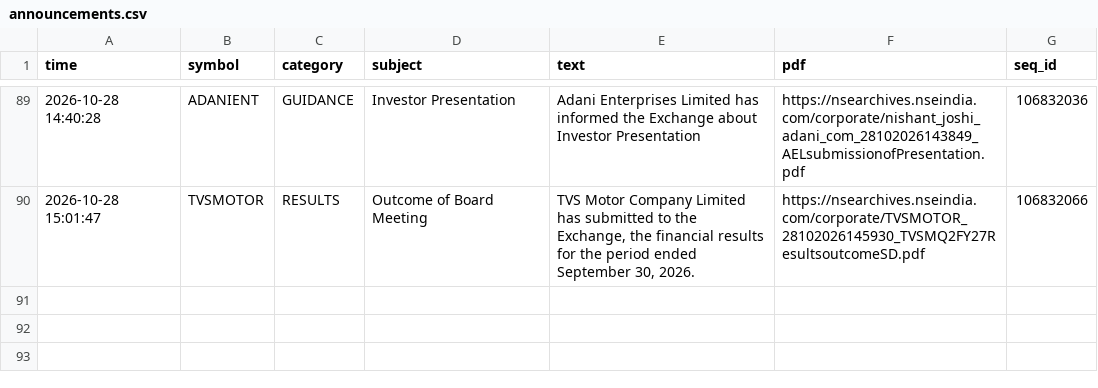
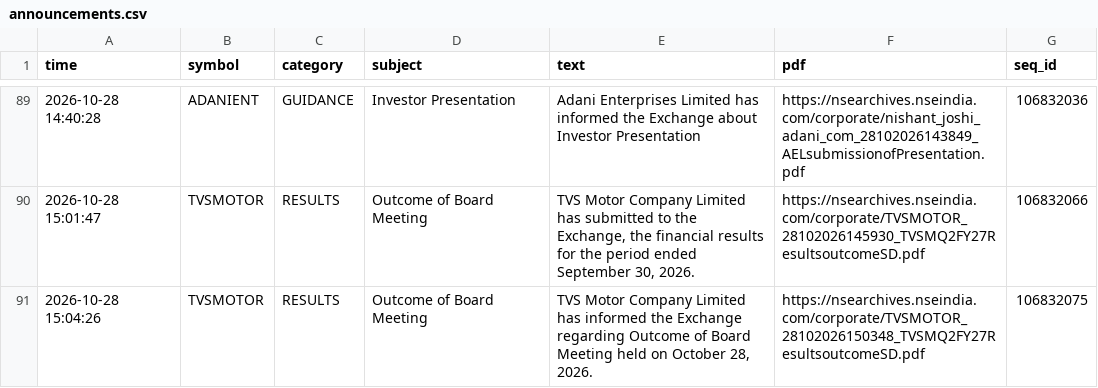
Before and after one commit to vishnupadma007-oss/Stock-market-scanner-of-India, a CSV file: journal/announcements.csv, drawn as a sheet; only a part is shown, gaps mark what is left out; the diff names each change by its address in the sheet, - before the commit and + after, or states it on an @@ line.

```diff
--- a/journal/announcements.csv
+++ b/journal/announcements.csv
+row 91: 2026-10-28 15:04:26 | TVSMOTOR | RESULTS | Outcome of Board Meeting | TVS Motor Company Limited has informed the Exchange regarding Outcome of Board Meeting held on October 28, 2026. | https://nsearchives.nseindia.com/corporate/TVSMOTOR_28102026150348_TVSMQ2FY27ResultsoutcomeSD.pdf | 106832075
```
